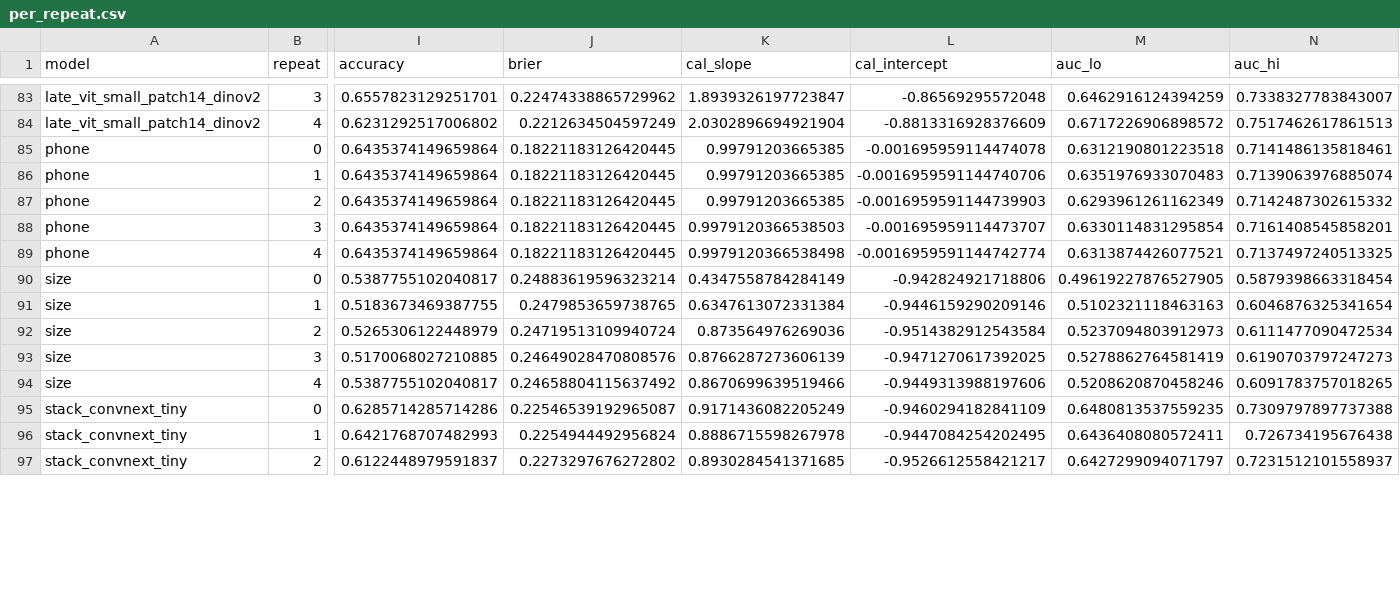
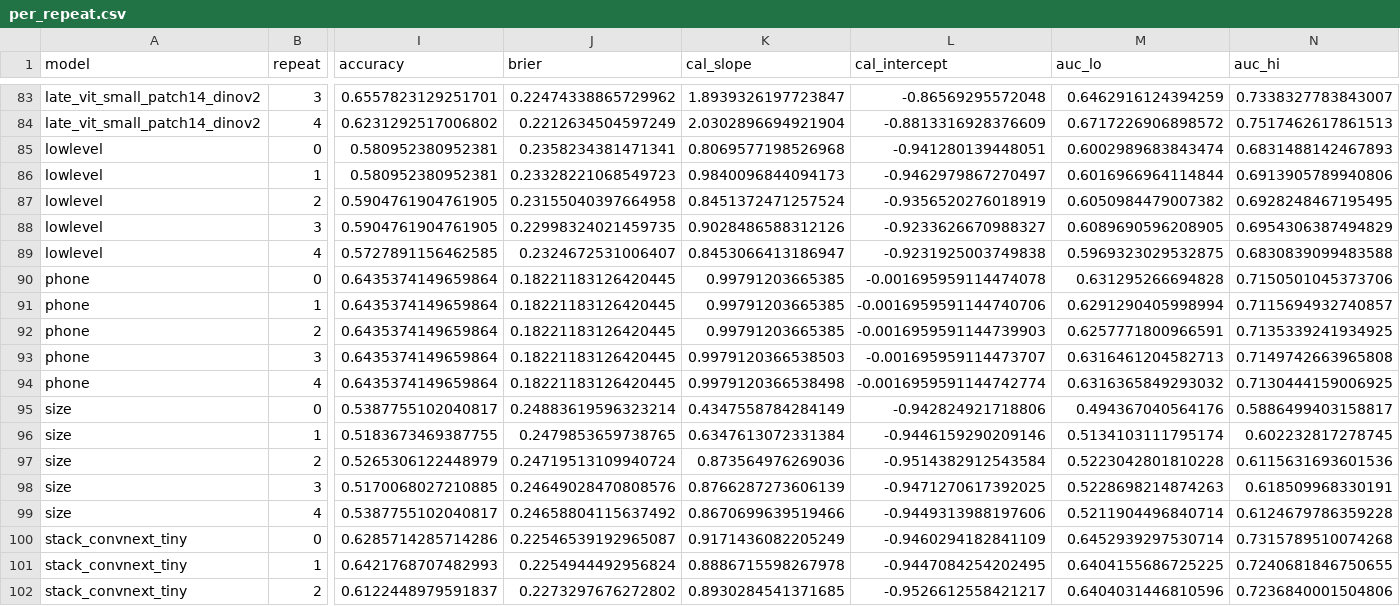
Before and after one commit to sandesh-bhatta-9/pharyngitis-fusion, a CSV file: results/metrics/per_repeat.csv, drawn as a sheet; only a part is shown, gaps mark what is left out; addresses are those after the commit; rows hold the shown columns only; the diff covers the shown part only; the diff names each change by its address in the sheet, - before the commit and + after, or states it on an @@ line.

Commit message:
Add photo-statistics results and Figure 3
- Photo statistics alone reach AUC 0.646 (published DenseNet121:
  0.645), identify the phone with AUC 0.958 and fall to 0.51-0.54
  within a phone.
- Regenerated summary and strata tables including the new model;
  bootstrap CI endpoints shift in the third decimal because the
  random-number order changes with the added model.
- figures/fig3_site_shortcut.{png,pdf}.

```diff
--- a/results/metrics/per_repeat.csv
+++ b/results/metrics/per_repeat.csv
+row 85: lowlevel | 0 | 0.580952380952381 | 0.2358234381471341 | 0.8069577198526968 | -0.941280139448051 | 0.6002989683843474 | 0.6831488142467893
+row 86: lowlevel | 1 | 0.580952380952381 | 0.23328221068549723 | 0.9840096844094173 | -0.9462979867270497 | 0.6016966964114844 | 0.6913905789940806
+row 87: lowlevel | 2 | 0.5904761904761905 | 0.23155040397664958 | 0.8451372471257524 | -0.9356520276018919 | 0.6050984479007382 | 0.6928248467195495
+row 88: lowlevel | 3 | 0.5904761904761905 | 0.22998324021459735 | 0.9028486588312126 | -0.9233626670988327 | 0.6089690596208905 | 0.6954306387494829
+row 89: lowlevel | 4 | 0.5727891156462585 | 0.2324672531006407 | 0.8453066413186947 | -0.9231925003749838 | 0.5969323029532875 | 0.6830839099483588
-M90 (auc_lo): 0.6312190801223518
+M90 (auc_lo): 0.631295266694828
-N90 (auc_hi): 0.7141486135818461
+N90 (auc_hi): 0.7150501045373706
-M91 (auc_lo): 0.6351976933070483
+M91 (auc_lo): 0.6291290405998994
-N91 (auc_hi): 0.7139063976885074
+N91 (auc_hi): 0.7115694932740857
-M92 (auc_lo): 0.6293961261162349
+M92 (auc_lo): 0.6257771800966591
-N92 (auc_hi): 0.7142487302615332
+N92 (auc_hi): 0.7135339241934925
-M93 (auc_lo): 0.6330114831295854
+M93 (auc_lo): 0.6316461204582713
-N93 (auc_hi): 0.7161408545858201
+N93 (auc_hi): 0.7149742663965808
-M94 (auc_lo): 0.6313874426077521
+M94 (auc_lo): 0.6316365849293032
-N94 (auc_hi): 0.7137497240513325
+N94 (auc_hi): 0.7130444159006925
-M95 (auc_lo): 0.49619227876527905
+M95 (auc_lo): 0.494367040564176
-N95 (auc_hi): 0.5879398663318454
+N95 (auc_hi): 0.5886499403158817
-M96 (auc_lo): 0.5102321118463163
+M96 (auc_lo): 0.5134103111795174
-N96 (auc_hi): 0.6046876325341654
+N96 (auc_hi): 0.602232817278745
-M97 (auc_lo): 0.5237094803912973
+M97 (auc_lo): 0.5223042801810228
-N97 (auc_hi): 0.6111477090472534
+N97 (auc_hi): 0.6115631693601536
-M98 (auc_lo): 0.5278862764581419
+M98 (auc_lo): 0.5228698214874263
-N98 (auc_hi): 0.6190703797247273
+N98 (auc_hi): 0.618509968330191
-M99 (auc_lo): 0.5208620870458246
+M99 (auc_lo): 0.5211904496840714
-N99 (auc_hi): 0.6091783757018265
+N99 (auc_hi): 0.6124679786359228
-M100 (auc_lo): 0.6480813537559235
+M100 (auc_lo): 0.6452939297530714
-N100 (auc_hi): 0.7309797897737388
+N100 (auc_hi): 0.7315789510074268
-M101 (auc_lo): 0.6436408080572411
+M101 (auc_lo): 0.6404155686725225
-N101 (auc_hi): 0.726734195676438
+N101 (auc_hi): 0.7240681846750655
-M102 (auc_lo): 0.6427299094071797
+M102 (auc_lo): 0.6404031446810596
-N102 (auc_hi): 0.7231512101558937
+N102 (auc_hi): 0.7236840001504806
```
Also changed, not shown: 54 edited cells elsewhere in this file, results/metrics/fold_auc.csv, results/metrics/label_dependence_strata.csv, 6 other files.
